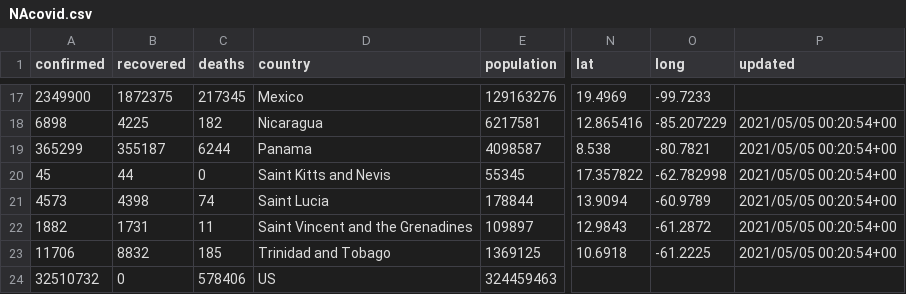
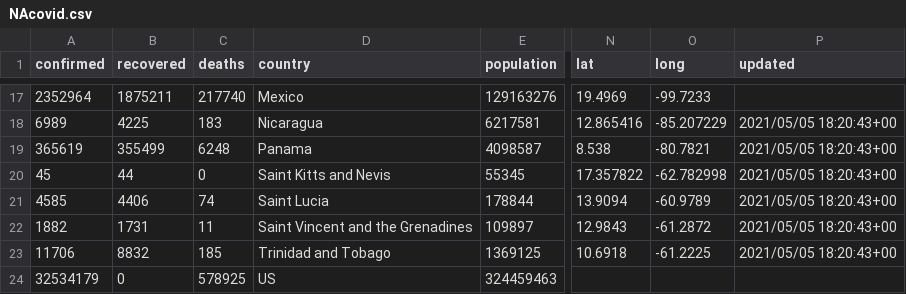
Before and after one commit to grantbot/Project-1, a CSV file: NAcovid.csv, drawn as a sheet; only a part is shown, gaps mark what is left out; the diff covers the shown part only; the diff names each change by its address in the sheet, - before the commit and + after, or states it on an @@ line.

```diff
--- a/NAcovid.csv
+++ b/NAcovid.csv
-A17 (confirmed): 2349900
+A17 (confirmed): 2352964
-B17 (recovered): 1872375
+B17 (recovered): 1875211
-C17 (deaths): 217345
+C17 (deaths): 217740
-A18 (confirmed): 6898
+A18 (confirmed): 6989
-C18 (deaths): 182
+C18 (deaths): 183
-P18:P23 (updated): 2021/05/05 00:20:54+00
+P18:P23 (updated): 2021/05/05 18:20:43+00
-A19 (confirmed): 365299
+A19 (confirmed): 365619
-B19 (recovered): 355187
+B19 (recovered): 355499
-C19 (deaths): 6244
+C19 (deaths): 6248
-A21 (confirmed): 4573
+A21 (confirmed): 4585
-B21 (recovered): 4398
+B21 (recovered): 4406
-A24 (confirmed): 32510732
+A24 (confirmed): 32534179
-C24 (deaths): 578406
+C24 (deaths): 578925
```
Also changed, not shown: 42 edited cells elsewhere in this file, NAcovidvacc.csv, 10 other files.
